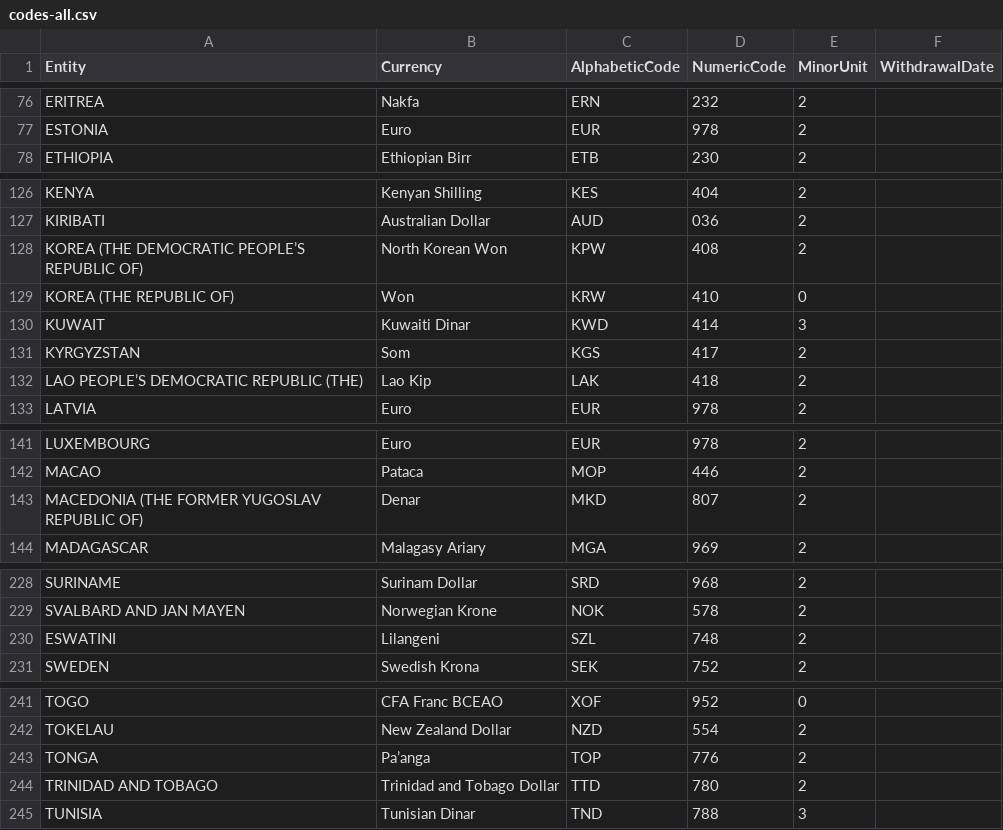
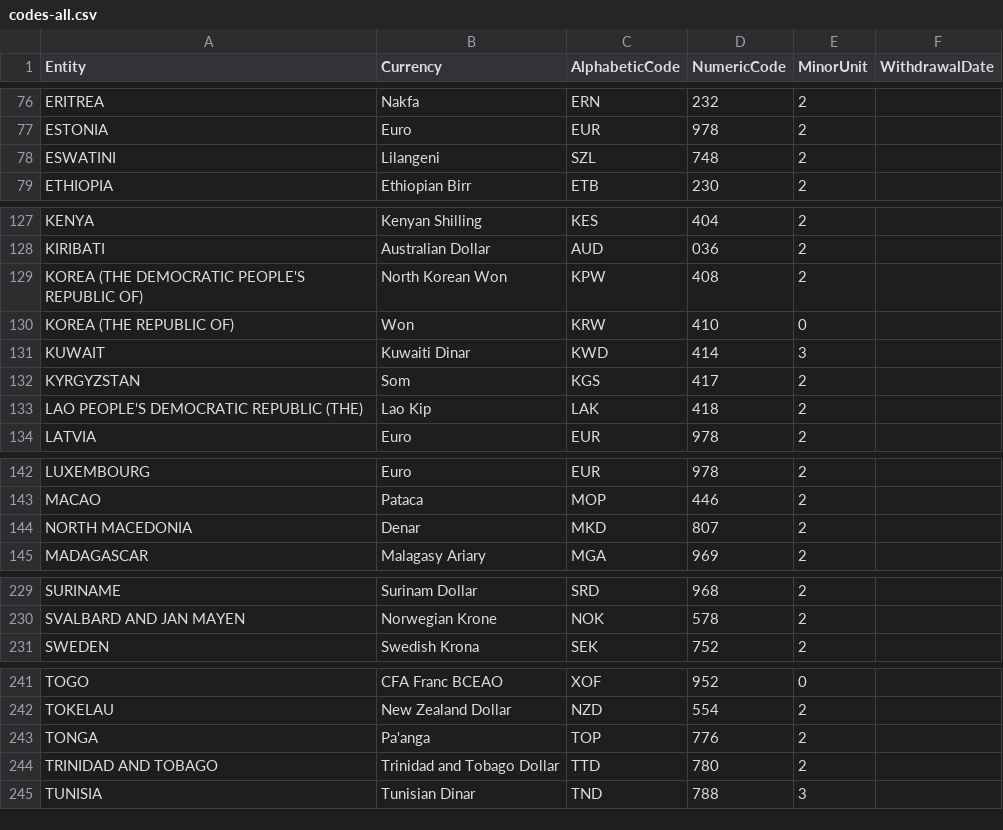
Before and after one commit to datasets/currency-codes, a CSV file: data/codes-all.csv, drawn as a sheet; only a part is shown, gaps mark what is left out; addresses are those after the commit; the diff names each change by its address in the sheet, - before the commit and + after, or states it on an @@ line.

Commit message:
[data][xs]: Update with newest currencies and diacritics in country names

```diff
--- a/data/codes-all.csv
+++ b/data/codes-all.csv
@@ row 230 moved to row 78: ESWATINI @@
-A129 (Entity): KOREA (THE DEMOCRATIC PEOPLE’S REPUBLIC OF)
+A129 (Entity): KOREA (THE DEMOCRATIC PEOPLE'S REPUBLIC OF)
-A133 (Entity): LAO PEOPLE’S DEMOCRATIC REPUBLIC (THE)
+A133 (Entity): LAO PEOPLE'S DEMOCRATIC REPUBLIC (THE)
-A144 (Entity): MACEDONIA (THE FORMER YUGOSLAV REPUBLIC OF)
+A144 (Entity): NORTH MACEDONIA
-B243 (Currency): Pa’anga
+B243 (Currency): Pa'anga
```
Also changed, not shown: 1 other file.
